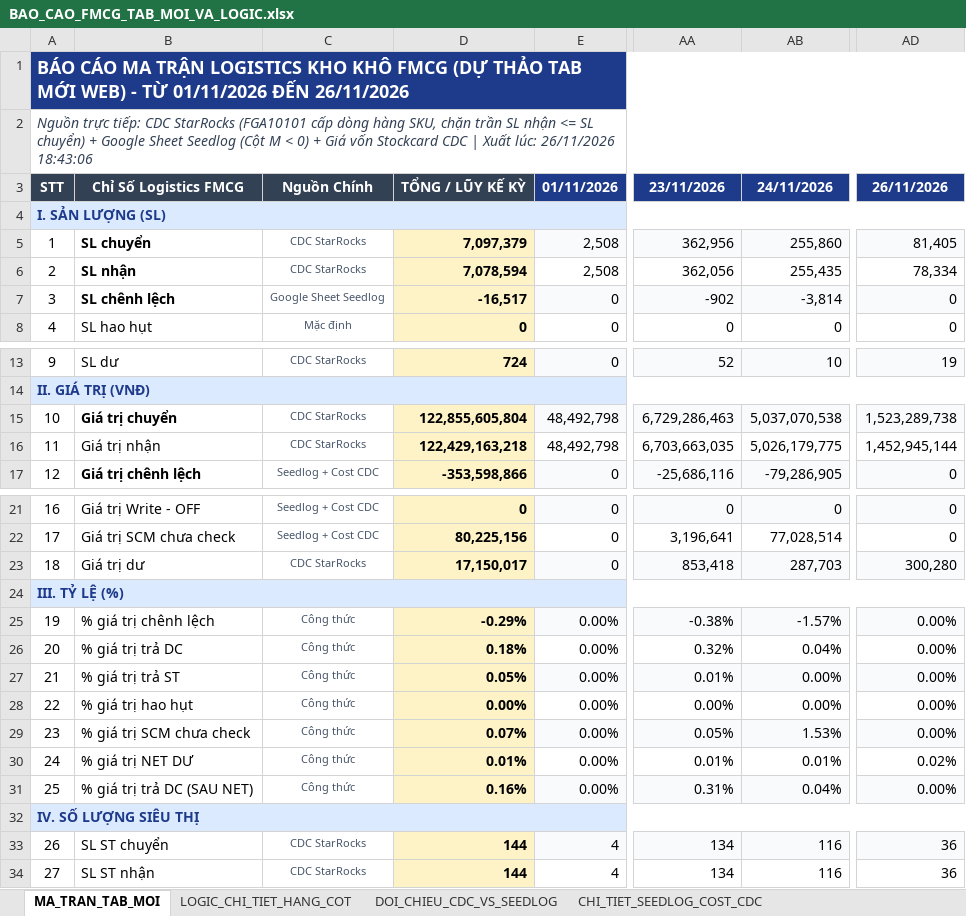
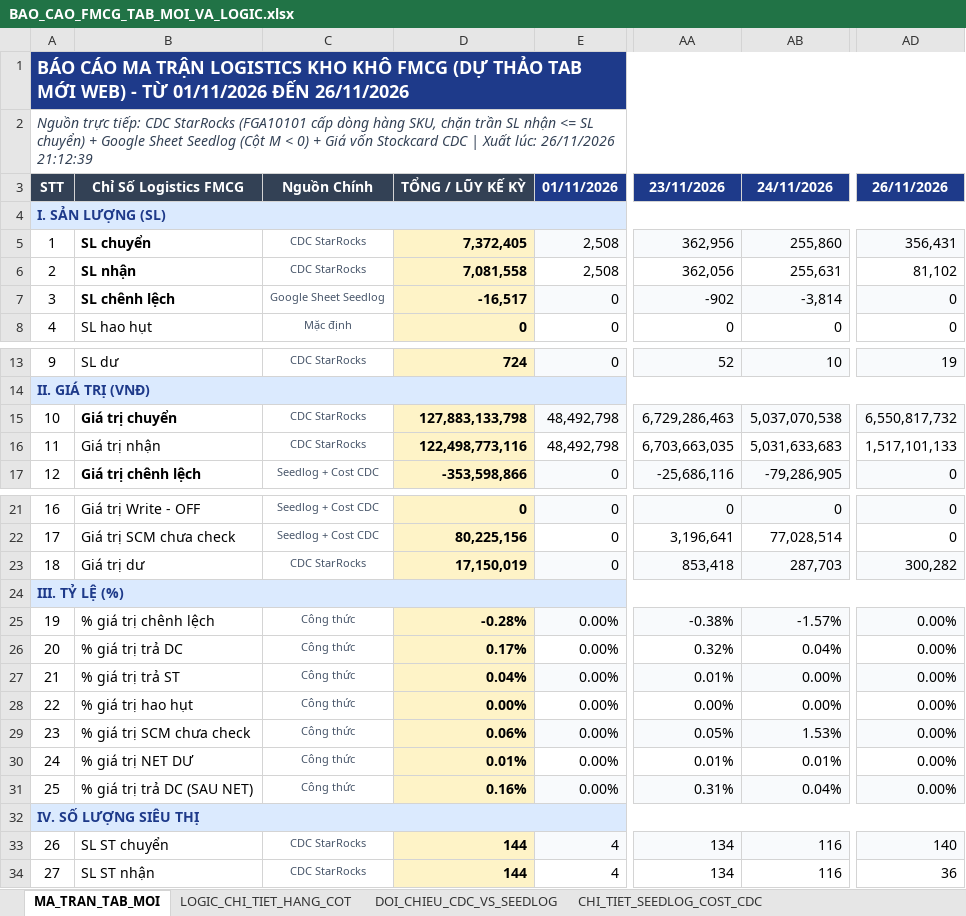
Before and after one commit to aresphamha/Doi_Soat_Dong_Mat, an Excel workbook: BAO_CAO_FMCG_TAB_MOI_VA_LOGIC.xlsx, sheet MA_TRAN_TAB_MOI, drawn as a sheet; only a part is shown, gaps mark what is left out; values as stored, in another font and other column widths than the file's, no borders; the diff covers the shown part only; the diff names each change by its address in the sheet, - before the commit and + after, or states it on an @@ line.

```diff
--- a/BAO_CAO_FMCG_TAB_MOI_VA_LOGIC.xlsx (sheet MA_TRAN_TAB_MOI)
+++ b/BAO_CAO_FMCG_TAB_MOI_VA_LOGIC.xlsx (sheet MA_TRAN_TAB_MOI)
-A2: …lúc: 26/11/2026 18:43:06
+A2: …lúc: 26/11/2026 21:12:39
-D5: 7,097,379
+D5: 7,372,405
-AD5: 81,405
+AD5: 356,431
-D6: 7,078,594
+D6: 7,081,558
-AB6: 255,435
+AB6: 255,631
-AD6: 78,334
+AD6: 81,102
-D15: 122,855,605,804
+D15: 127,883,133,798
-AD15: 1,523,289,738
+AD15: 6,550,817,732
-D16: 122,429,163,218
+D16: 122,498,773,116
-AB16: 5,026,179,775
+AB16: 5,031,633,683
-AD16: 1,452,945,144
+AD16: 1,517,101,133
-D23: 17,150,017
+D23: 17,150,019
-AD23: 300,280
+AD23: 300,282
-D25: -0.29%
+D25: -0.28%
-D26: 0.18%
+D26: 0.17%
-D27: 0.05%
+D27: 0.04%
-D29: 0.07%
+D29: 0.06%
-AD30: 0.02%
+AD30: 0.00%
-AD33: 36
+AD33: 140
```
Also changed, not shown: 4 edited cells elsewhere in this sheet, sheet DOI_CHIEU_CDC_VS_SEEDLOG, sheet CHI_TIET_SEEDLOG_COST_CDC, 4 other files.
